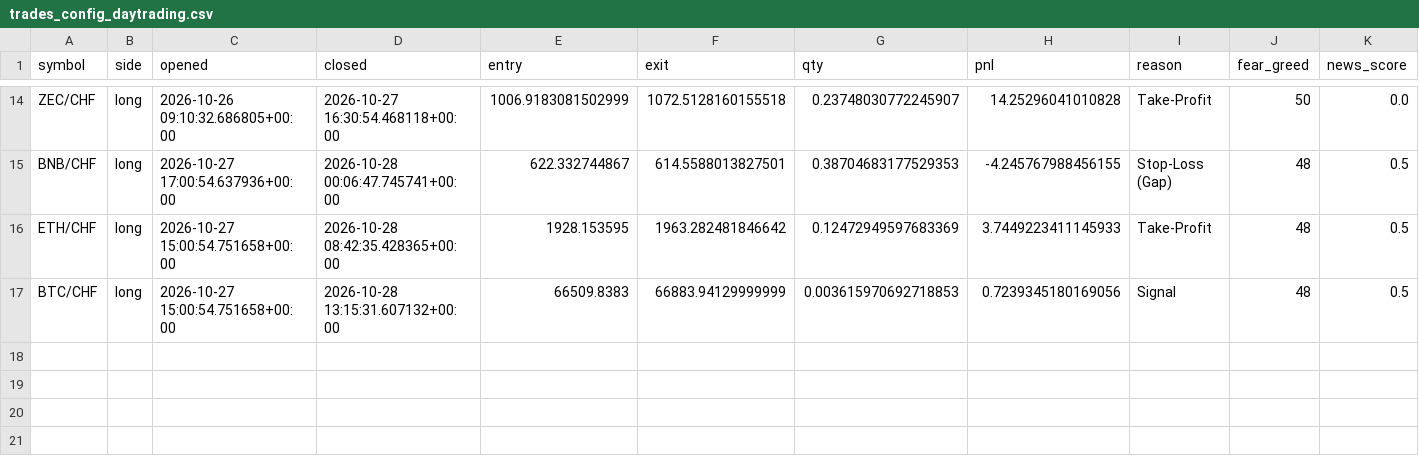
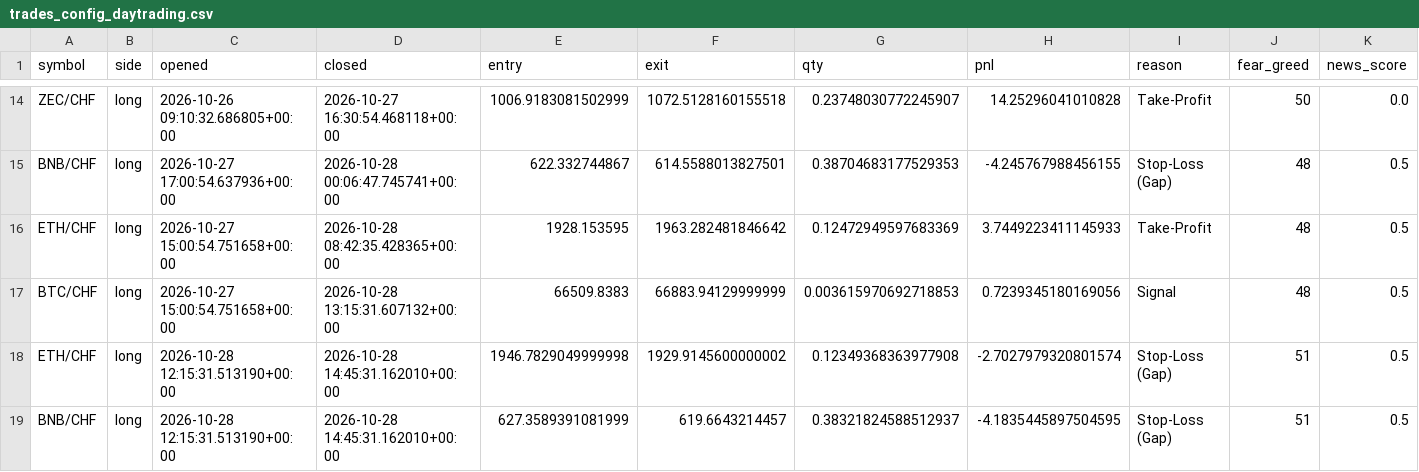
Before and after one commit to KaidoValue/trading-bot, a CSV file: daten/logs/trades_config_daytrading.csv, drawn as a sheet; only a part is shown, gaps mark what is left out; rows hold the shown columns only; the diff names each change by its address in the sheet, - before the commit and + after, or states it on an @@ line.

```diff
--- a/daten/logs/trades_config_daytrading.csv
+++ b/daten/logs/trades_config_daytrading.csv
+row 18: ETH/CHF | long | 2026-10-28 12:15:31.513190+00:00 | 2026-10-28 14:45:31.162010+00:00 | 1946.7829049999998 | 1929.9145600000002 | 0.12349368363977908 | -2.7027979320801574 | Stop-Loss (Gap) | 51 | 0.5
+row 19: BNB/CHF | long | 2026-10-28 12:15:31.513190+00:00 | 2026-10-28 14:45:31.162010+00:00 | 627.3589391081999 | 619.6643214457 | 0.38321824588512937 | -4.1835445897504595 | Stop-Loss (Gap) | 51 | 0.5
```
Also changed, not shown: daten/state/verlauf.csv, 7 other files.
